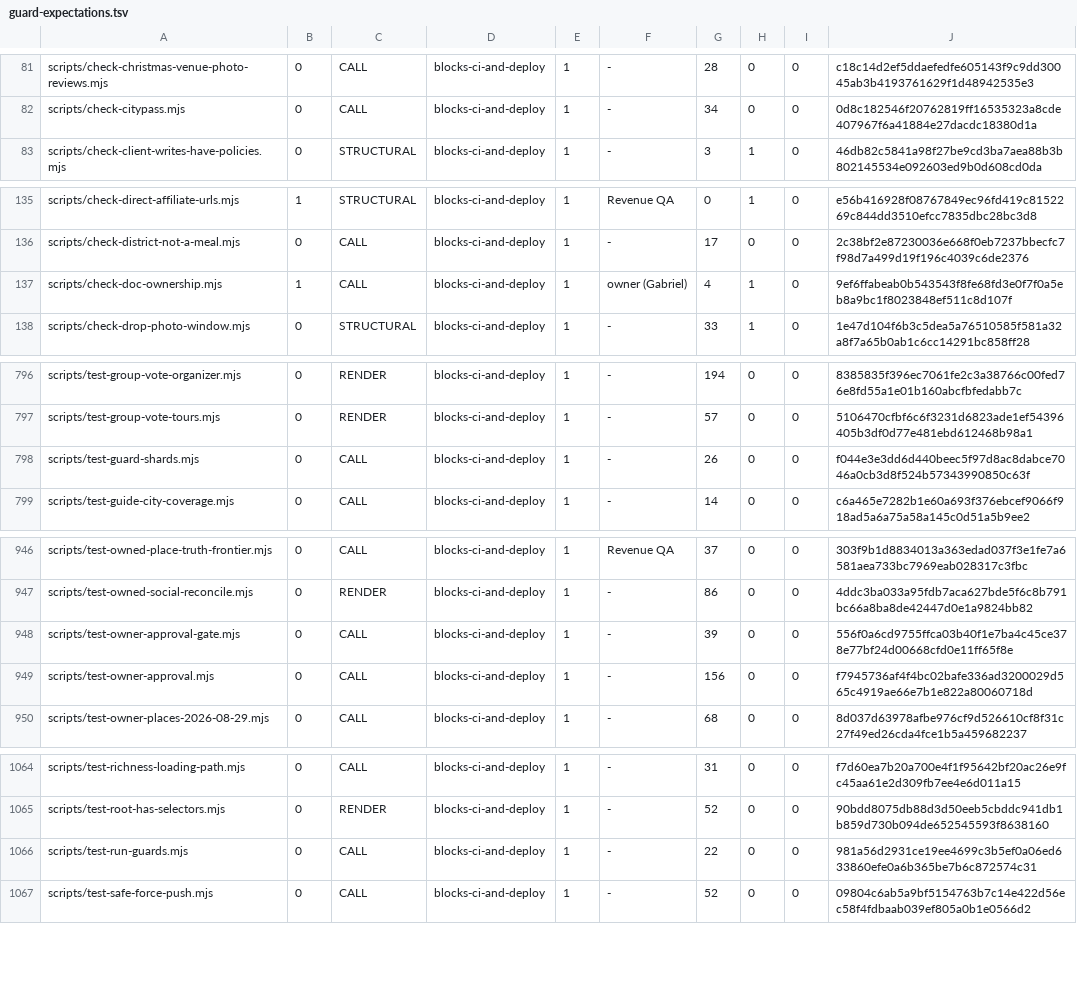
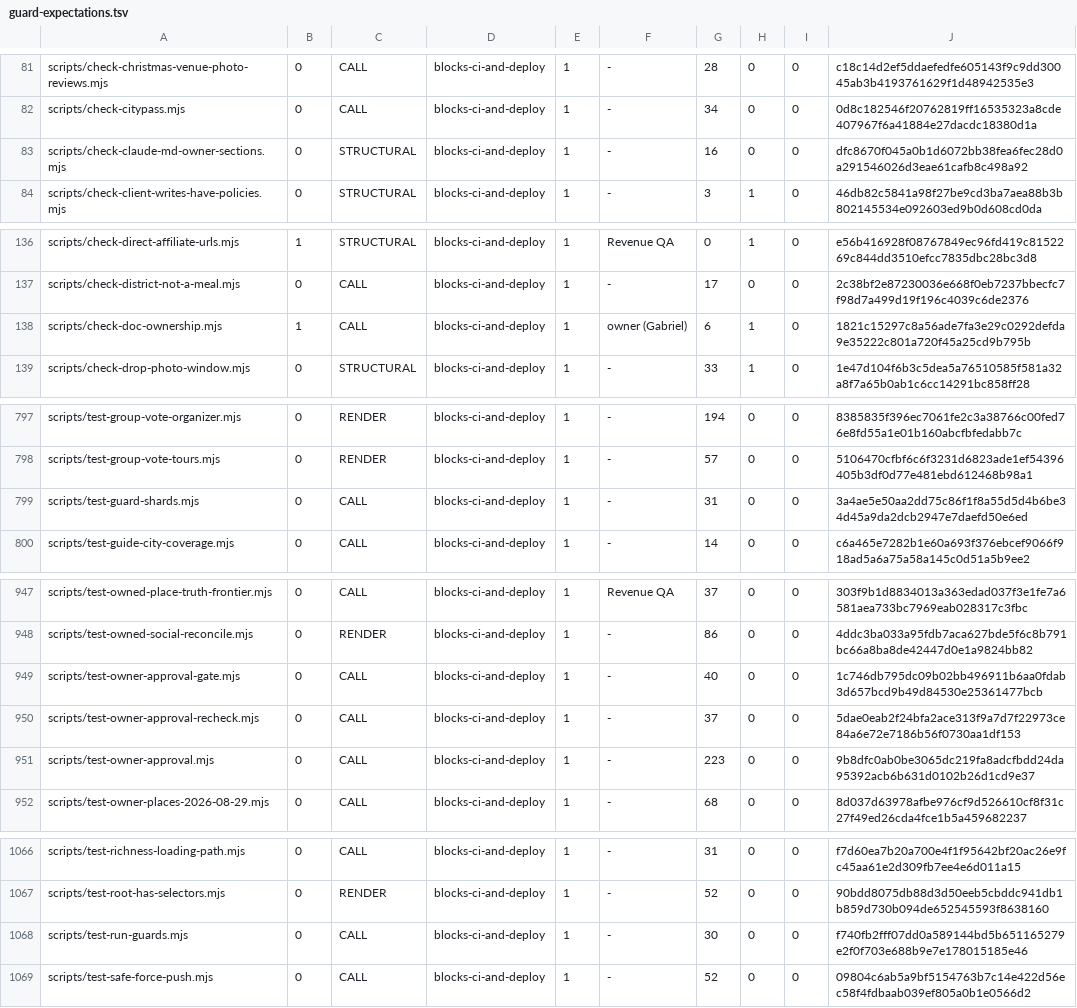
Before and after one commit to wallstreethyena/Wayfind, a TSV file: scripts/lib/guard-expectations.tsv, drawn as a sheet; only a part is shown, gaps mark what is left out.

```diff
--- a/scripts/lib/guard-expectations.tsv
+++ b/scripts/lib/guard-expectations.tsv
@@ -82,2 +82,3 @@ scripts/check-christmas-venue-photo-reviews.mjs	0	CALL	blocks-ci-and-deploy	1	-
 scripts/check-citypass.mjs	0	CALL	blocks-ci-and-deploy	1	-	34	0	0	0d8c182546f20762819ff16535323a8cde407967f6a41884e27dacdc18380d1a
+scripts/check-claude-md-owner-sections.mjs	0	STRUCTURAL	blocks-ci-and-deploy	1	-	16	0	0	dfc8670f045a0b1d6072bb38fea6fec28d0a291546026d3eae61cafb8c498a92
 scripts/check-client-writes-have-policies.mjs	0	STRUCTURAL	blocks-ci-and-deploy	1	-	3	1	0	46db82c5841a98f27be9cd3ba7aea88b3b802145534e092603ed9b0d608cd0da
@@ -136,3 +137,3 @@ scripts/check-direct-affiliate-urls.mjs	1	STRUCTURAL	blocks-ci-and-deploy	1	Reve
 scripts/check-district-not-a-meal.mjs	0	CALL	blocks-ci-and-deploy	1	-	17	0	0	2c38bf2e87230036e668f0eb7237bbecfc7f98d7a499d19f196c4039c6de2376
-scripts/check-doc-ownership.mjs	1	CALL	blocks-ci-and-deploy	1	owner (Gabriel)	4	1	0	9ef6ffabeab0b543543f8fe68fd3e0f7f0a5eb8a9bc1f8023848ef511c8d107f
+scripts/check-doc-ownership.mjs	1	CALL	blocks-ci-and-deploy	1	owner (Gabriel)	6	1	0	1821c15297c8a56ade7fa3e29c0292defda9e35222c801a720f45a25cd9b795b
 scripts/check-drop-photo-window.mjs	0	STRUCTURAL	blocks-ci-and-deploy	1	-	33	1	0	1e47d104f6b3c5dea5a76510585f581a32a8f7a65b0ab1c6cc14291bc858ff28
@@ -797,3 +798,3 @@ scripts/test-group-vote-organizer.mjs	0	RENDER	blocks-ci-and-deploy	1	-	194	0	0
 scripts/test-group-vote-tours.mjs	0	RENDER	blocks-ci-and-deploy	1	-	57	0	0	5106470cfbf6c6f3231d6823ade1ef54396405b3df0d77e481ebd612468b98a1
-scripts/test-guard-shards.mjs	0	CALL	blocks-ci-and-deploy	1	-	26	0	0	f044e3e3dd6d440beec5f97d8ac8dabce7046a0cb3d8f524b57343990850c63f
+scripts/test-guard-shards.mjs	0	CALL	blocks-ci-and-deploy	1	-	31	0	0	3a4ae5e50aa2dd75c86f1f8a55d5d4b6be34d45a9da2dcb2947e7daefd50e6ed
 scripts/test-guide-city-coverage.mjs	0	CALL	blocks-ci-and-deploy	1	-	14	0	0	c6a465e7282b1e60a693f376ebcef9066f918ad5a6a75a58a145c0d51a5b9ee2
@@ -947,4 +948,5 @@ scripts/test-owned-place-truth-frontier.mjs	0	CALL	blocks-ci-and-deploy	1	Revenu
 scripts/test-owned-social-reconcile.mjs	0	RENDER	blocks-ci-and-deploy	1	-	86	0	0	4ddc3ba033a95fdb7aca627bde5f6c8b791bc66a8ba8de42447d0e1a9824bb82
-scripts/test-owner-approval-gate.mjs	0	CALL	blocks-ci-and-deploy	1	-	39	0	0	556f0a6cd9755ffca03b40f1e7ba4c45ce378e77bf24d00668cfd0e11ff65f8e
-scripts/test-owner-approval.mjs	0	CALL	blocks-ci-and-deploy	1	-	156	0	0	f7945736af4f4bc02bafe336ad3200029d565c4919ae66e7b1e822a80060718d
+scripts/test-owner-approval-gate.mjs	0	CALL	blocks-ci-and-deploy	1	-	40	0	0	1c746db795dc09b02bb496911b6aa0fdab3d657bcd9b49d84530e25361477bcb
+scripts/test-owner-approval-recheck.mjs	0	CALL	blocks-ci-and-deploy	1	-	37	0	0	5dae0eab2f24bfa2ace313f9a7d7f22973ce84a6e72e7186b56f0730aa1df153
+scripts/test-owner-approval.mjs	0	CALL	blocks-ci-and-deploy	1	-	223	0	0	9b8dfc0ab0be3065dc219fa8adcfbdd24da95392acb6b631d0102b26d1cd9e37
 scripts/test-owner-places-2026-08-29.mjs	0	CALL	blocks-ci-and-deploy	1	-	68	0	0	8d037d63978afbe976cf9d526610cf8f31c27f49ed26cda4fce1b5a459682237
@@ -1065,3 +1067,3 @@ scripts/test-richness-loading-path.mjs	0	CALL	blocks-ci-and-deploy	1	-	31	0	0	f7
 scripts/test-root-has-selectors.mjs	0	RENDER	blocks-ci-and-deploy	1	-	52	0	0	90bdd8075db88d3d50eeb5cbddc941db1b859d730b094de652545593f8638160
-scripts/test-run-guards.mjs	0	CALL	blocks-ci-and-deploy	1	-	22	0	0	981a56d2931ce19ee4699c3b5ef0a06ed633860efe0a6b365be7b6c872574c31
+scripts/test-run-guards.mjs	0	CALL	blocks-ci-and-deploy	1	-	30	0	0	f740fb2fff07dd0a589144bd5b651165279e2f0f703e688b9e7e178015185e46
 scripts/test-safe-force-push.mjs	0	CALL	blocks-ci-and-deploy	1	-	52	0	0	09804c6ab5a9bf5154763b7c14e422d56ec58f4fdbaab039ef805a0b1e0566d2
```
Also changed, not shown: 18 other files.
